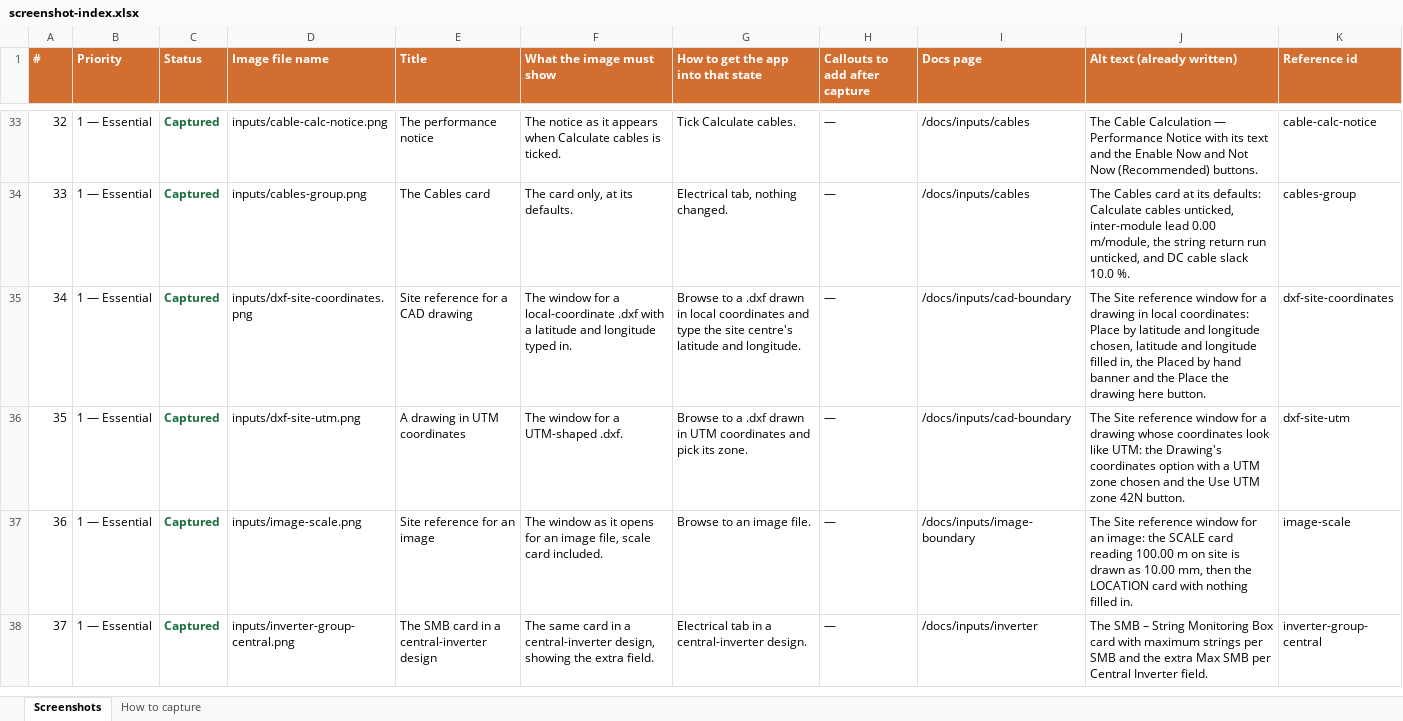
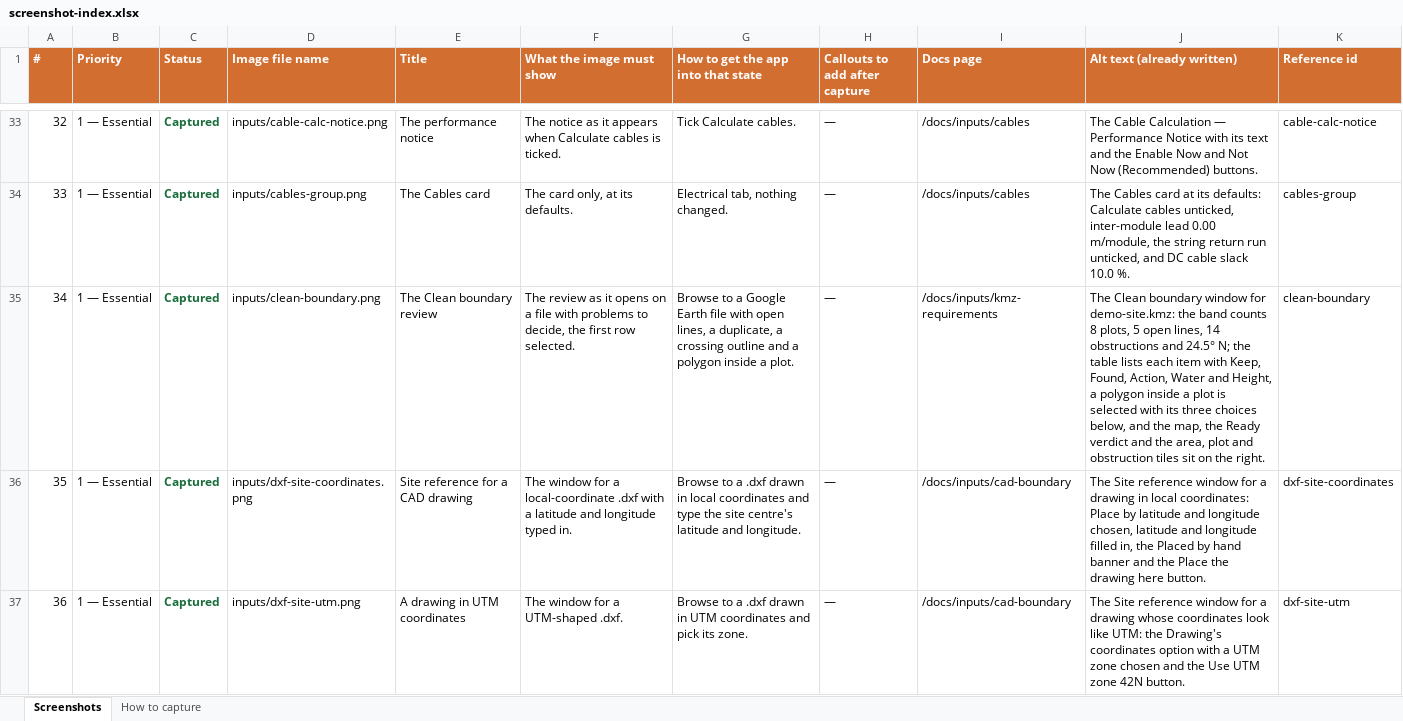
Before and after one commit to SolarLayout/solarlayout_desktop_docs, an Excel workbook: docs/screenshot-index.xlsx, sheet Screenshots, drawn as a sheet; only a part is shown, gaps mark what is left out; the shorter side is filled out with more unchanged rows; values as stored, in another font and other column widths than the file's, no borders; addresses are those after the commit; the diff covers the shown part only; the diff names each change by its address in the sheet, - before the commit and + after, or states it on an @@ line.

```diff
--- a/docs/screenshot-index.xlsx (sheet Screenshots)
+++ b/docs/screenshot-index.xlsx (sheet Screenshots)
+row 35: 34 | 1 — Essential | Captured | inputs/clean-boundary.png | The Clean boundary review | The review as it opens on a file with problems to decide, the first row selected. | Browse to a Google Earth file with open lines, a duplicate, a crossing outline and a polygon inside a plot. | — | /docs/inputs/kmz-requirements | The Clean boundary window for demo-site.kmz: the band counts 8 plots, 5 open lines, 14 obstructions and 24.5° N; the table lists each item with Keep, Found, Action, Water and Height, a polygon inside a plot is selected with its three choices below, and the map, the Ready verdict and the area, plot and obstruction tiles sit on the right. | clean-boundary
@@ column A (#) renumbered from row 36 down @@
```
Also changed, not shown: 1 edited cell elsewhere in this sheet, 20 other files.
